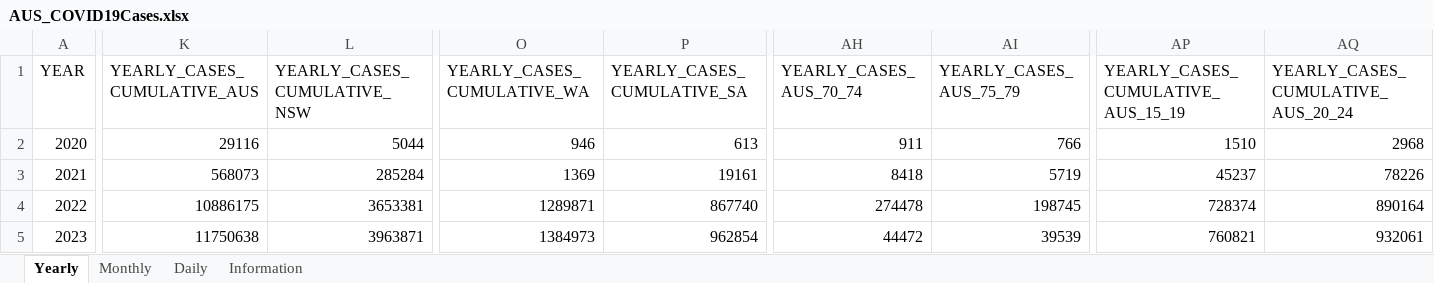
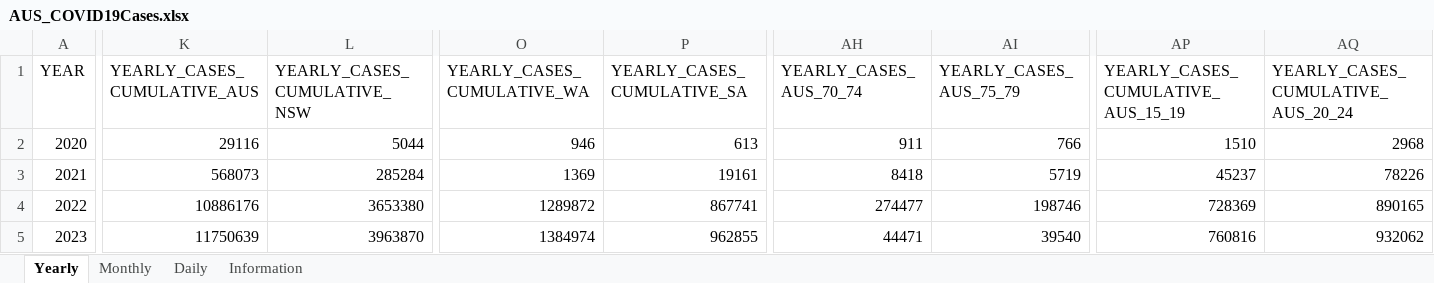
Before and after one commit to dbRaevn/covid19, an Excel workbook: pandemic/AUS_COVID19Cases.xlsx, sheet Yearly, drawn as a sheet; only a part is shown, gaps mark what is left out; values as stored, in another font and other column widths than the file's, no borders; the diff covers the shown part only; the diff names each change by its address in the sheet, - before the commit and + after, or states it on an @@ line.

Commit message:
Update AUS_COVID19Cases.xlsx

```diff
--- a/pandemic/AUS_COVID19Cases.xlsx (sheet Yearly)
+++ b/pandemic/AUS_COVID19Cases.xlsx (sheet Yearly)
-K4 (YEARLY_CASES_CUMULATIVE_AUS): 10886175
+K4 (YEARLY_CASES_CUMULATIVE_AUS): 10886176
-L4 (YEARLY_CASES_CUMULATIVE_NSW): 3653381
+L4 (YEARLY_CASES_CUMULATIVE_NSW): 3653380
-O4 (YEARLY_CASES_CUMULATIVE_WA): 1289871
+O4 (YEARLY_CASES_CUMULATIVE_WA): 1289872
-P4 (YEARLY_CASES_CUMULATIVE_SA): 867740
+P4 (YEARLY_CASES_CUMULATIVE_SA): 867741
-AH4 (YEARLY_CASES_AUS_70_74): 274478
+AH4 (YEARLY_CASES_AUS_70_74): 274477
-AI4 (YEARLY_CASES_AUS_75_79): 198745
+AI4 (YEARLY_CASES_AUS_75_79): 198746
-AP4: 728374
+AP4: 728369
-AQ4: 890164
+AQ4: 890165
-K5 (YEARLY_CASES_CUMULATIVE_AUS): 11750638
+K5 (YEARLY_CASES_CUMULATIVE_AUS): 11750639
-L5 (YEARLY_CASES_CUMULATIVE_NSW): 3963871
+L5 (YEARLY_CASES_CUMULATIVE_NSW): 3963870
-O5 (YEARLY_CASES_CUMULATIVE_WA): 1384973
+O5 (YEARLY_CASES_CUMULATIVE_WA): 1384974
-P5 (YEARLY_CASES_CUMULATIVE_SA): 962854
+P5 (YEARLY_CASES_CUMULATIVE_SA): 962855
-AH5 (YEARLY_CASES_AUS_70_74): 44472
+AH5 (YEARLY_CASES_AUS_70_74): 44471
-AI5 (YEARLY_CASES_AUS_75_79): 39539
+AI5 (YEARLY_CASES_AUS_75_79): 39540
-AP5: 760821
+AP5: 760816
-AQ5: 932061
+AQ5: 932062
```
Also changed, not shown: 84 edited cells elsewhere in this sheet, sheet Daily, sheet Monthly, sheet Information.
